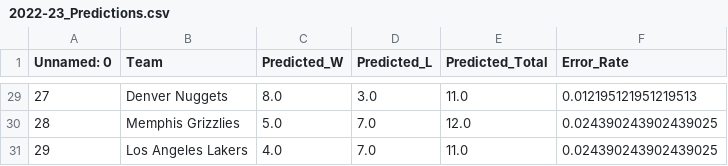
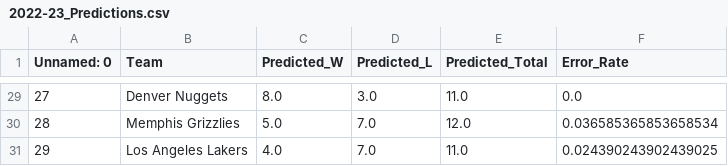
Before and after one commit to kobegatti/NBAGamePredictor, a CSV file: 2022-23/data/2022-23_Predictions.csv, drawn as a sheet; only a part is shown, gaps mark what is left out; the diff covers the shown part only.

```diff
--- a/2022-23/data/2022-23_Predictions.csv
+++ b/2022-23/data/2022-23_Predictions.csv
@@ -29,3 +29,3 @@ Unnamed: 0,Team,Predicted_W,Predicted_L,Predicted_Total,Error_Rate
-27,Denver Nuggets,8.0,3.0,11.0,0.012195121951219513
-28,Memphis Grizzlies,5.0,7.0,12.0,0.024390243902439025
+27,Denver Nuggets,8.0,3.0,11.0,0.0
+28,Memphis Grizzlies,5.0,7.0,12.0,0.036585365853658534
 29,Los Angeles Lakers,4.0,7.0,11.0,0.024390243902439025
```
Also changed, not shown: 29 edited cells elsewhere in this file, 2022-23/data/2022-23.csv, 2022-23/data/2022-23WLRecords.csv, 1 other file.
